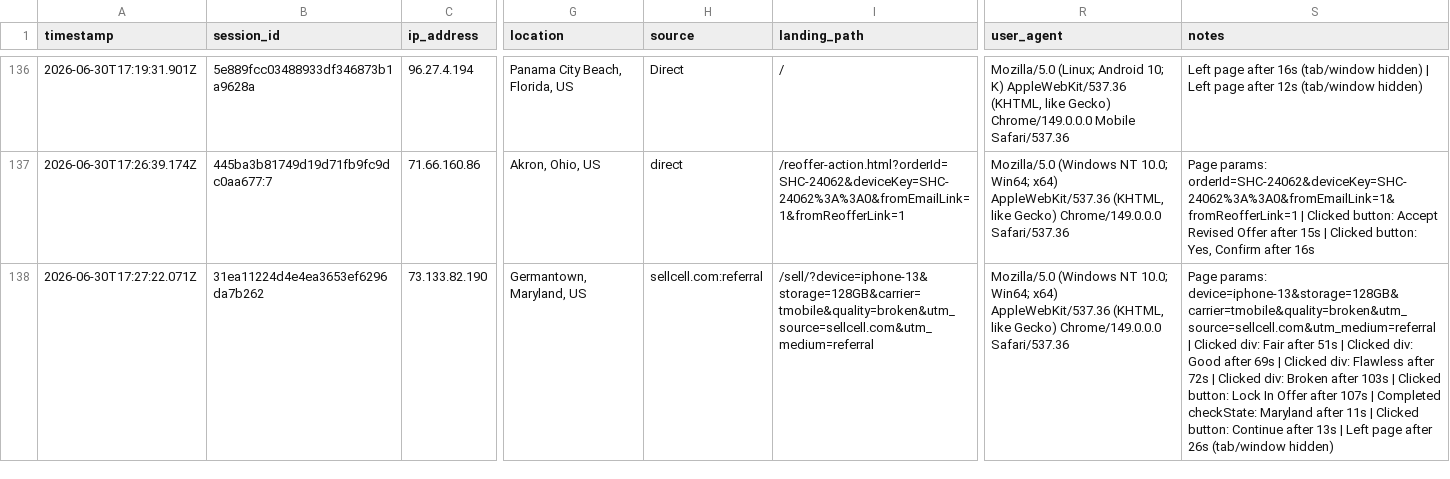
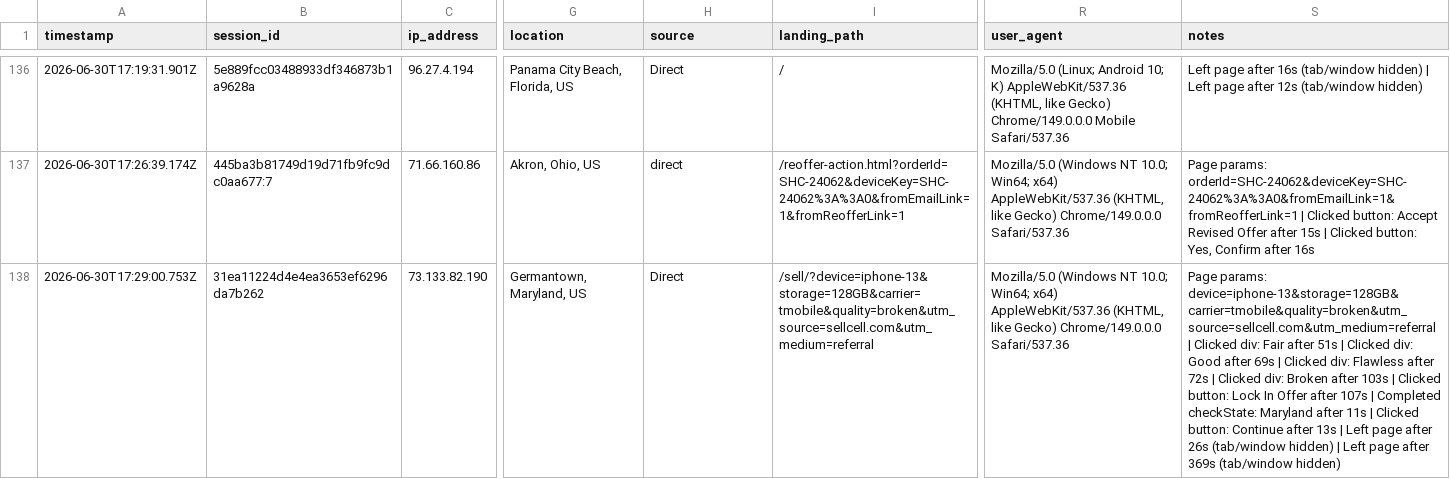
Before and after one commit to ToratYosef/shc33, a CSV file: exports/visitor-logs/visitor-log-2026-06-30.csv, drawn as a sheet; only a part is shown, gaps mark what is left out; the diff names each change by its address in the sheet, - before the commit and + after, or states it on an @@ line.

```diff
--- a/exports/visitor-logs/visitor-log-2026-06-30.csv
+++ b/exports/visitor-logs/visitor-log-2026-06-30.csv
-A138 (timestamp): 2026-06-30T17:27:22.071Z
+A138 (timestamp): 2026-06-30T17:29:00.753Z
-H138 (source): sellcell.com:referral
+H138 (source): Direct
-S138 (notes): …(tab/window hidden)
+S138 (notes): …(tab/window hidden) | Left page after 369s (tab/window hidden)
```
Also changed, not shown: 3 other files.
